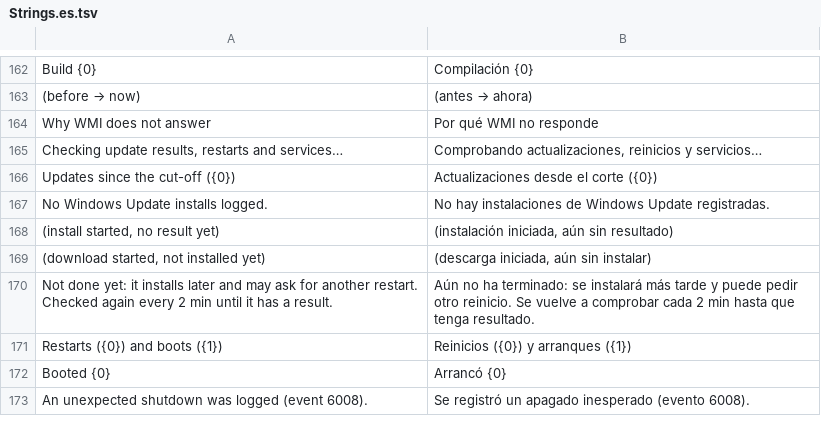
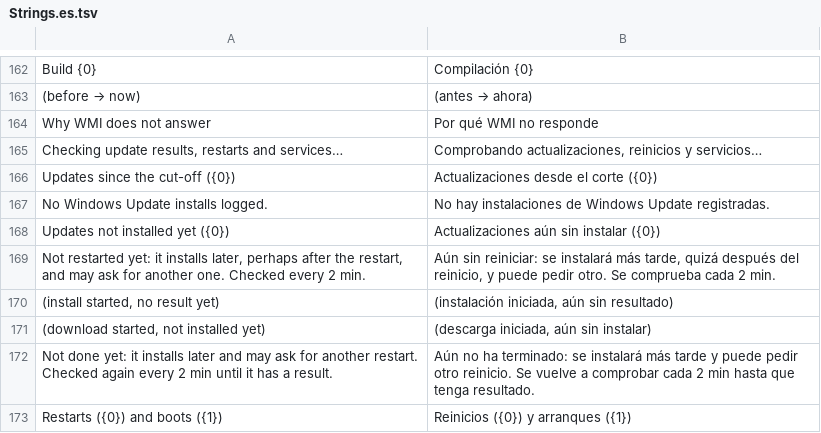
Before and after one commit to Lill82/WUGrid, a TSV file: src/WUGrid.Gui/Strings.es.tsv, drawn as a sheet; only a part is shown, gaps mark what is left out; the shorter side is filled out with more unchanged rows; the diff names each change by its address in the sheet, - before the commit and + after, or states it on an @@ line.

```diff
--- a/src/WUGrid.Gui/Strings.es.tsv
+++ b/src/WUGrid.Gui/Strings.es.tsv
+row 168: Updates not installed yet ({0}) | Actualizaciones aún sin instalar ({0})
+row 169: Not restarted yet: it installs later, perhaps after the restart, and may ask for another one. Checked every 2 min. | Aún sin reiniciar: se instalará más tarde, quizá después del reinicio, y puede pedir otro. Se comprueba cada 2 min.
```
Also changed, not shown: src/WUGrid.Gui/Strings.ca.tsv, 14 other files.
